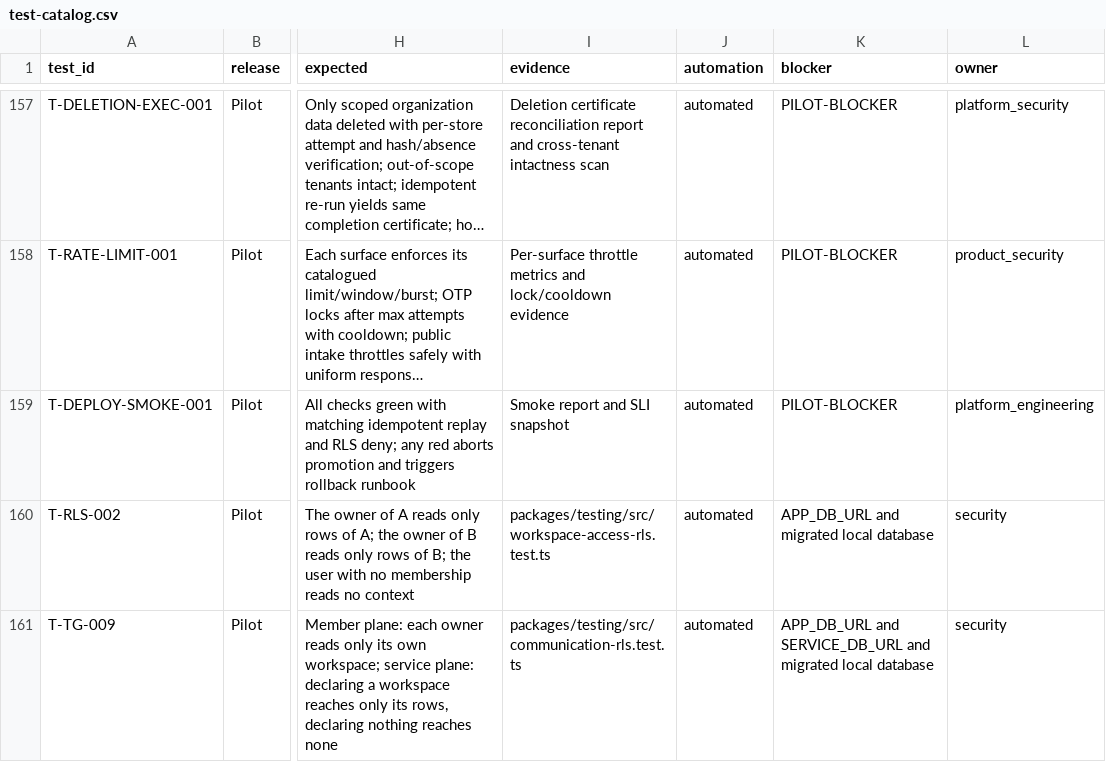
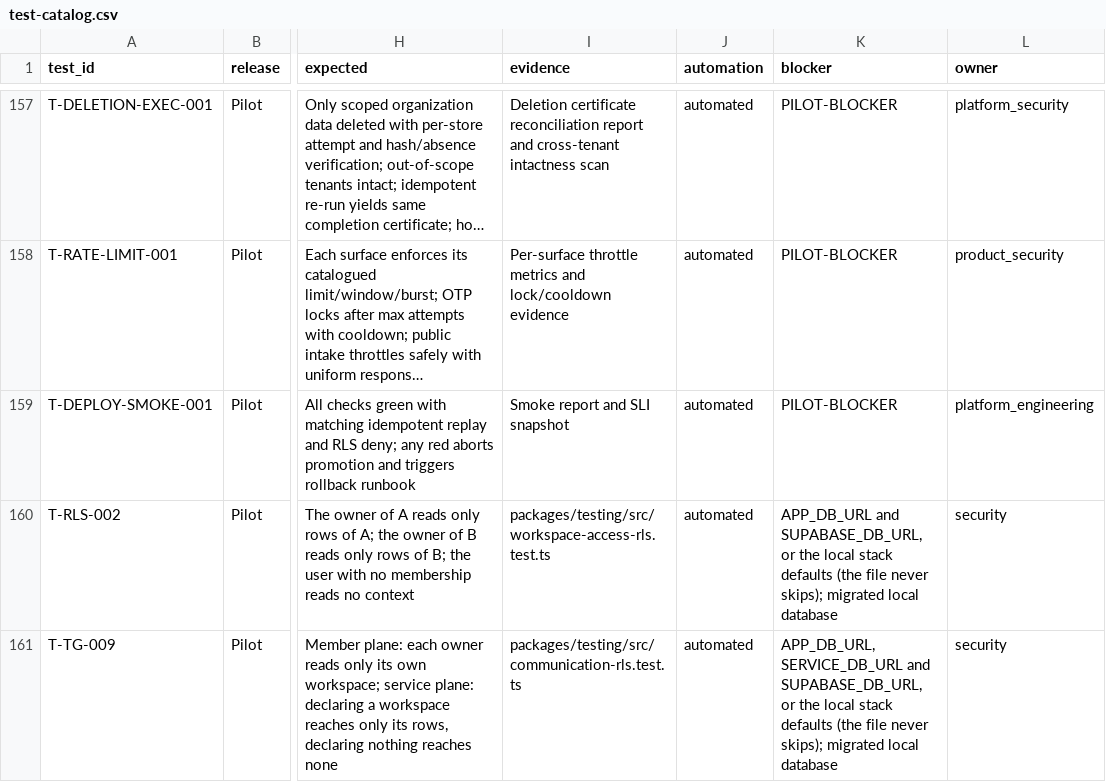
Before and after one commit to akisly/go-proceed, a CSV file: technical/test-catalog.csv, drawn as a sheet; only a part is shown, gaps mark what is left out; long unchanged cells end in …; the diff names each change by its address in the sheet, - before the commit and + after, or states it on an @@ line.

```diff
--- a/technical/test-catalog.csv
+++ b/technical/test-catalog.csv
-K160 (blocker): APP_DB_URL and migrated local…
+K160 (blocker): APP_DB_URL and SUPABASE_DB_URL, or the local stack defaults (the file never skips); migrated local…
-K161 (blocker): APP_DB_URL and SERVICE_DB_URL and migrated local…
+K161 (blocker): APP_DB_URL, SERVICE_DB_URL and SUPABASE_DB_URL, or the local stack defaults (the file never skips); migrated local…
```
Also changed, not shown: technical/database/rls-coverage.csv, 6 other files.
